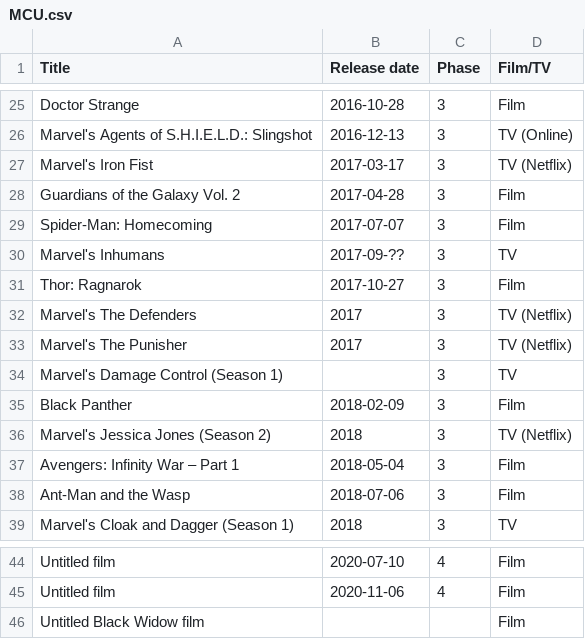
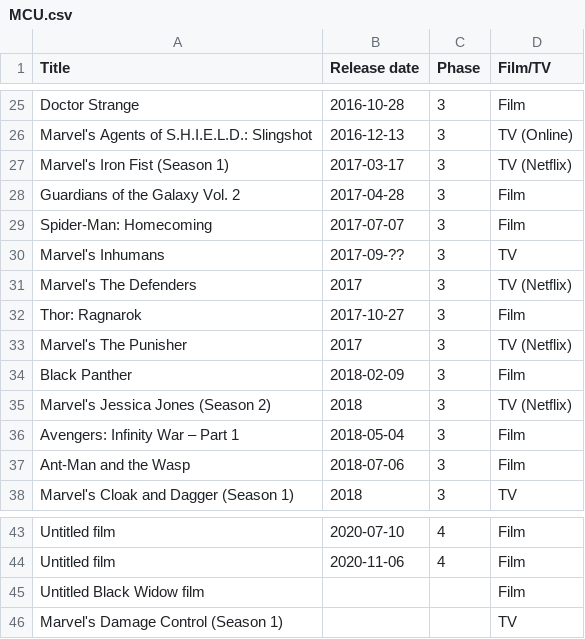
Before and after one commit to RobertShippey/MCU, a CSV file: MCU.csv, drawn as a sheet; only a part is shown, gaps mark what is left out.

```diff
--- a/MCU.csv
+++ b/MCU.csv
@@ -26,3 +26,3 @@ Doctor Strange, 2016-10-28, 3, Film
 Marvel's Agents of S.H.I.E.L.D.: Slingshot, 2016-12-13, 3, TV (Online)
-Marvel's Iron Fist, 2017-03-17, 3, TV (Netflix)
+Marvel's Iron Fist (Season 1), 2017-03-17, 3, TV (Netflix)
 Guardians of the Galaxy Vol. 2, 2017-04-28, 3, Film
@@ -30,6 +30,5 @@ Spider-Man: Homecoming, 2017-07-07, 3, Film
 Marvel's Inhumans, 2017-09-??, 3, TV
+Marvel's The Defenders, 2017, 3, TV (Netflix)
 Thor: Ragnarok, 2017-10-27, 3, Film
-Marvel's The Defenders, 2017, 3, TV (Netflix)
 Marvel's The Punisher, 2017, 3, TV (Netflix)
-Marvel's Damage Control (Season 1),, 3, TV
 Black Panther, 2018-02-09, 3, Film
@@ -46 +45,2 @@ Untitled film, 2020-11-06, 4, Film
 Untitled Black Widow film,,,Film
+Marvel's Damage Control (Season 1),,, TV
```
